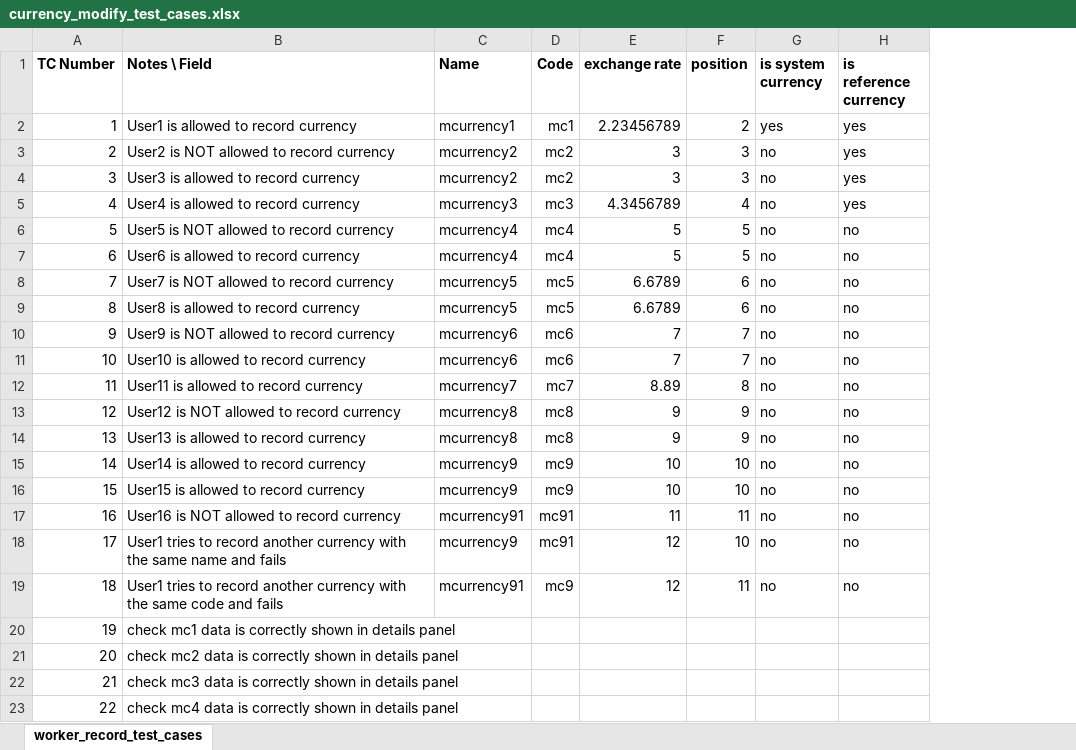
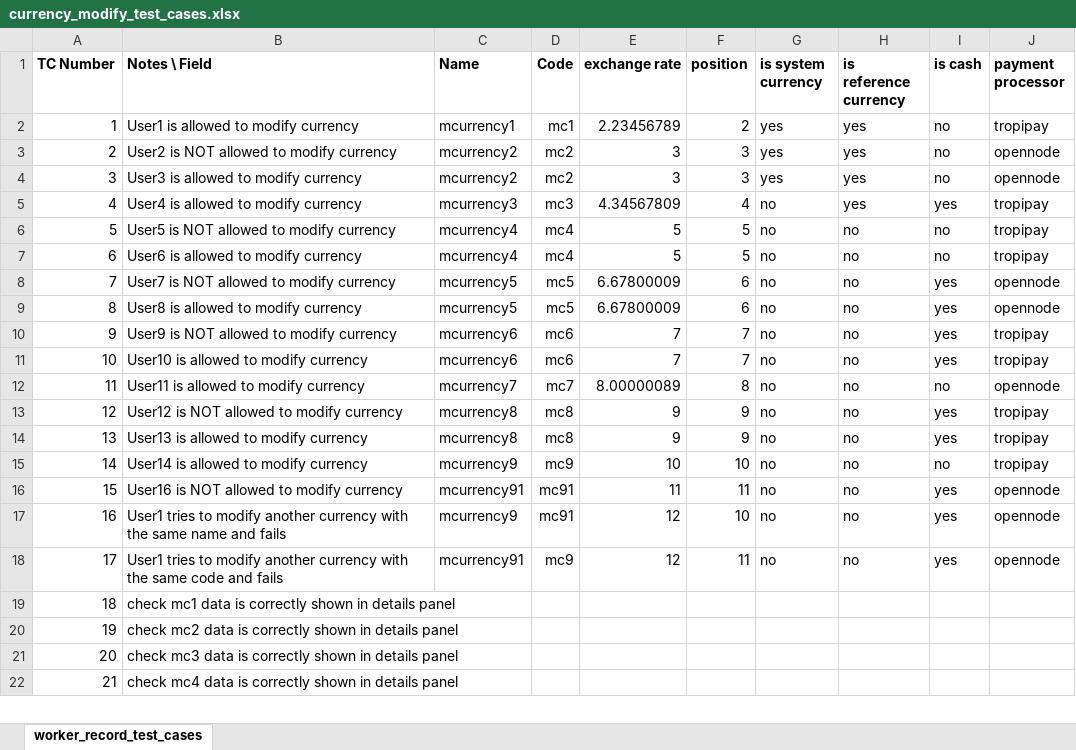
Before and after one commit to syscoopco/soberano, an Excel workbook: soberano/test_cases/currency_modify_test_cases.xlsx, sheet worker_record_test_cases, drawn as a sheet; only a part is shown; values as stored, in another font and other column widths than the file's, no borders; removed rows and columns are numbered as before the commit, all else as after; the diff names each change by its address in the sheet, - before the commit and + after, or states it on an @@ line.

```diff
--- a/soberano/test_cases/currency_modify_test_cases.xlsx (sheet worker_record_test_cases)
+++ b/soberano/test_cases/currency_modify_test_cases.xlsx (sheet worker_record_test_cases)
+column I (is cash), rows 2-18: no | no | no | yes | no | no | yes | yes | yes | yes | no | yes | yes | no | yes | yes | yes
+column J (payment processor), rows 2-18: tropipay | opennode | opennode | tropipay | tropipay | tropipay | opennode | opennode | tropipay | tropipay | opennode | tropipay | tropipay | tropipay | opennode | opennode | opennode
-B2 (Notes \ Field): User1 is allowed to record currency
+B2 (Notes \ Field): User1 is allowed to modify currency
-B3 (Notes \ Field): User2 is NOT allowed to record currency
+B3 (Notes \ Field): User2 is NOT allowed to modify currency
-G3:G4 (is system currency): no
+G3:G4 (is system currency): yes
-B4 (Notes \ Field): User3 is allowed to record currency
+B4 (Notes \ Field): User3 is allowed to modify currency
-B5 (Notes \ Field): User4 is allowed to record currency
+B5 (Notes \ Field): User4 is allowed to modify currency
-E5 (exchange rate): 4.3456789
+E5 (exchange rate): 4.34567809
-B6 (Notes \ Field): User5 is NOT allowed to record currency
+B6 (Notes \ Field): User5 is NOT allowed to modify currency
-B7 (Notes \ Field): User6 is allowed to record currency
+B7 (Notes \ Field): User6 is allowed to modify currency
-B8 (Notes \ Field): User7 is NOT allowed to record currency
+B8 (Notes \ Field): User7 is NOT allowed to modify currency
-E8:E9 (exchange rate): 6.6789
+E8:E9 (exchange rate): 6.67800009
-B9 (Notes \ Field): User8 is allowed to record currency
+B9 (Notes \ Field): User8 is allowed to modify currency
-B10 (Notes \ Field): User9 is NOT allowed to record currency
+B10 (Notes \ Field): User9 is NOT allowed to modify currency
-B11 (Notes \ Field): User10 is allowed to record currency
+B11 (Notes \ Field): User10 is allowed to modify currency
-B12 (Notes \ Field): User11 is allowed to record currency
+B12 (Notes \ Field): User11 is allowed to modify currency
-E12 (exchange rate): 8.89
+E12 (exchange rate): 8.00000089
-B13 (Notes \ Field): User12 is NOT allowed to record currency
+B13 (Notes \ Field): User12 is NOT allowed to modify currency
-B14 (Notes \ Field): User13 is allowed to record currency
+B14 (Notes \ Field): User13 is allowed to modify currency
-B15 (Notes \ Field): User14 is allowed to record currency
+B15 (Notes \ Field): User14 is allowed to modify currency
-row 16: 15 | User15 is allowed to record currency | mcurrency9 | mc9 | 10 | 10 | no | no
@@ column A (TC Number) renumbered from row 16 down @@
-B16 (Notes \ Field): User16 is NOT allowed to record currency
+B16 (Notes \ Field): User16 is NOT allowed to modify currency
-B17 (Notes \ Field): …tries to record another currency…
+B17 (Notes \ Field): …tries to modify another currency…
-B18 (Notes \ Field): …tries to record another currency…
+B18 (Notes \ Field): …tries to modify another currency…
```
Also changed, not shown: soberano/test_cases/currency_disable_test_cases.xlsx, soberano/test_cases/currency_record_test_cases.xlsx, 49 other files.
